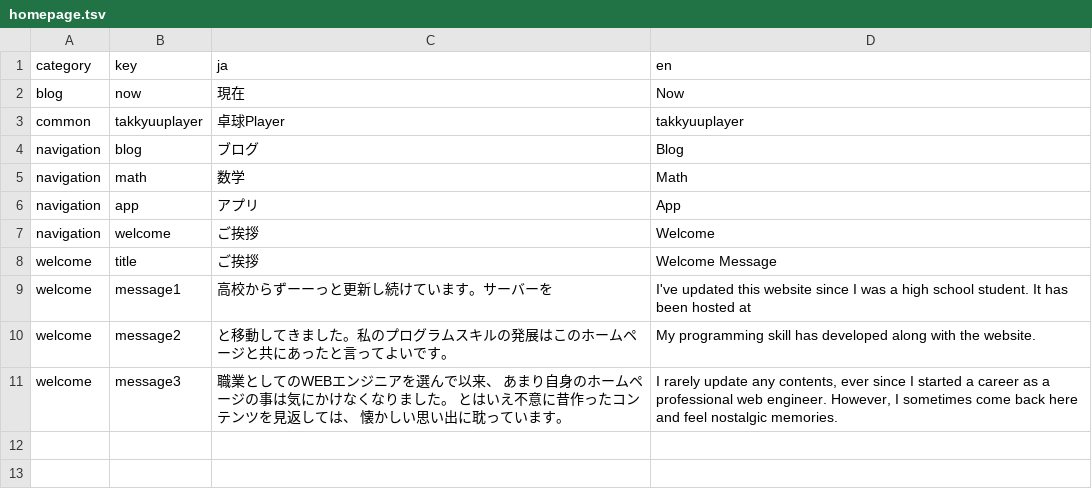
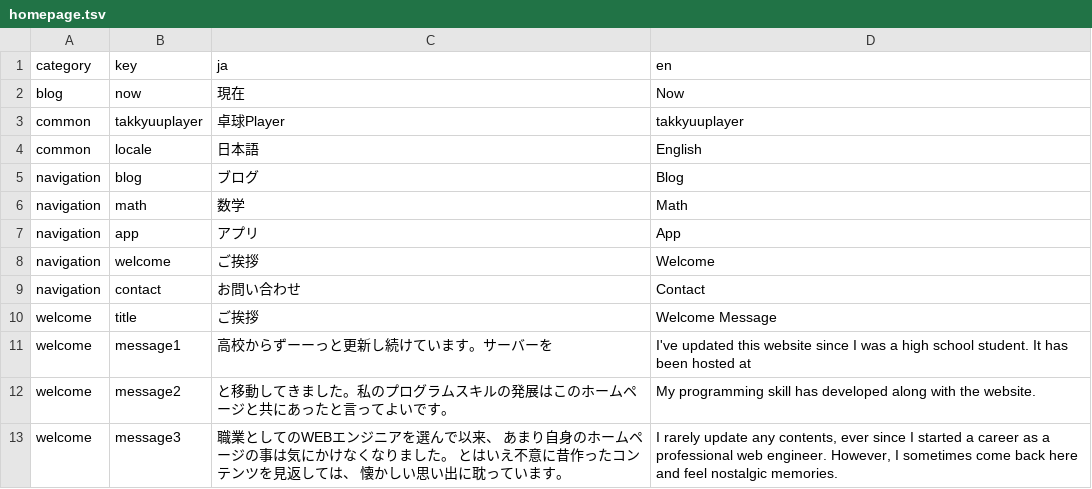
Before and after one commit to takkyuuplayer/homepage4.0, a TSV file: web/etc/i18n/homepage.tsv, drawn as a sheet; the diff names each change by its address in the sheet, - before the commit and + after, or states it on an @@ line.

```diff
--- a/web/etc/i18n/homepage.tsv
+++ b/web/etc/i18n/homepage.tsv
+row 4: common | locale | 日本語 | English
+row 9: navigation | contact | お問い合わせ | Contact
```
Also changed, not shown: 2 other files.
